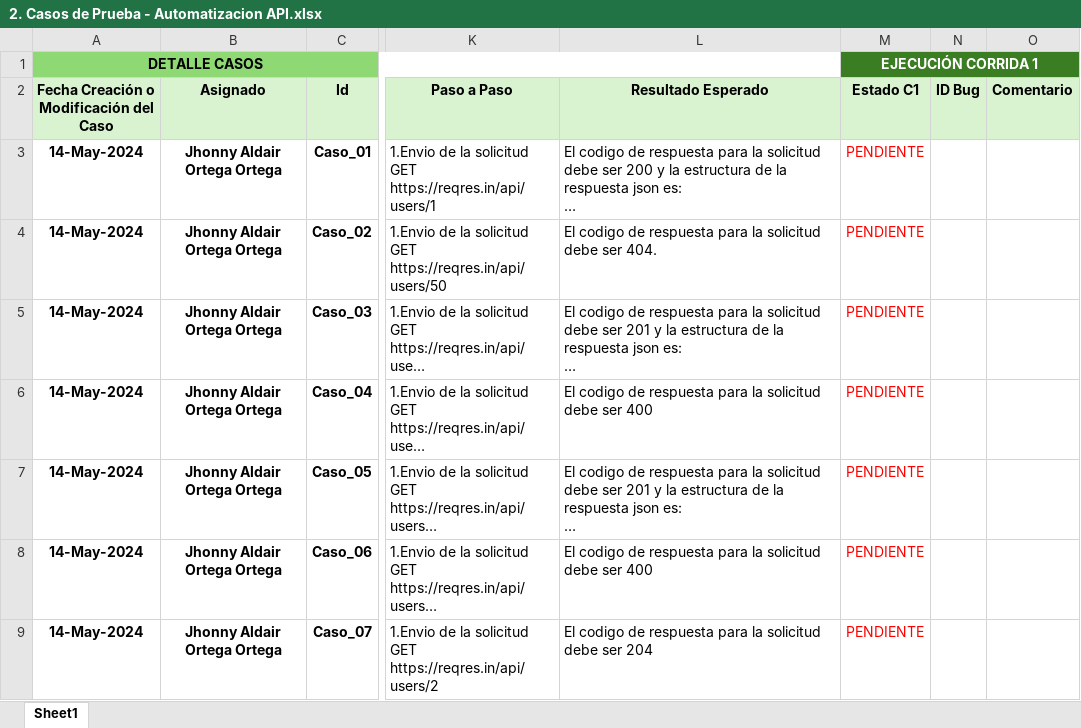
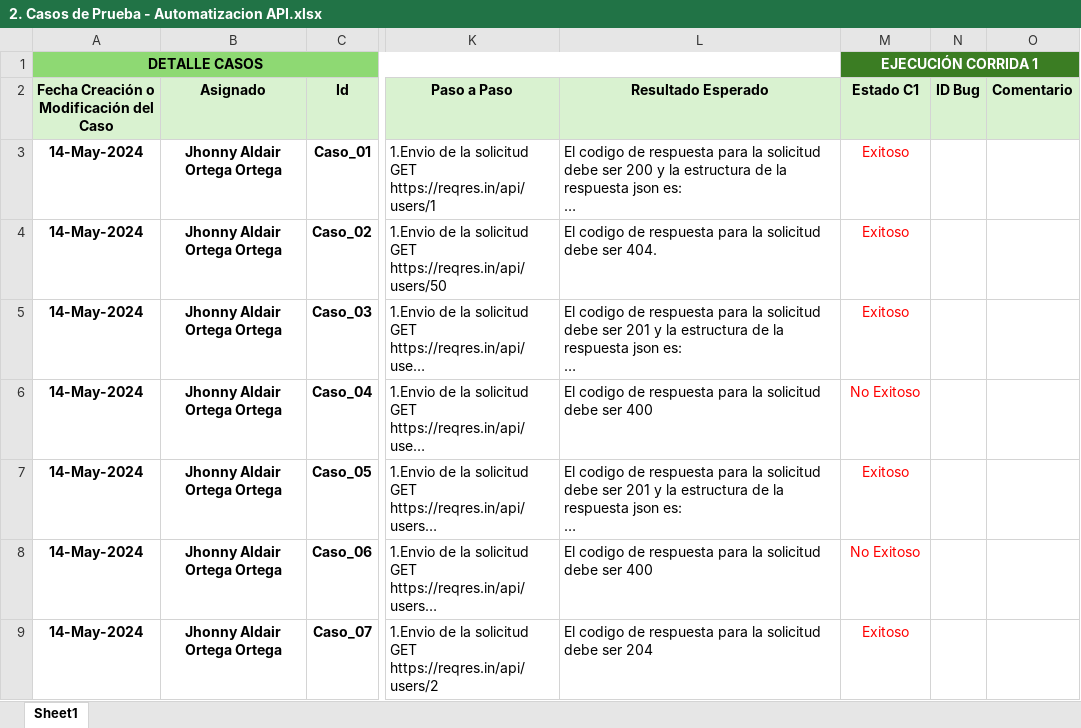
Before and after one commit to JhonnyOrtega0107/backend_karate, an Excel workbook: Documentation/2. Casos de Prueba - Automatizacion API.xlsx, sheet Sheet1, drawn as a sheet; only a part is shown, gaps mark what is left out; long unchanged cells end in …; values as stored, in another font and other column widths than the file's, no borders; conditional formats not drawn; the diff names each change by its address in the sheet, - before the commit and + after, or states it on an @@ line.

Commit message:
Update state for test case

```diff
--- a/Documentation/2. Casos de Prueba - Automatizacion API.xlsx (sheet Sheet1)
+++ b/Documentation/2. Casos de Prueba - Automatizacion API.xlsx (sheet Sheet1)
-M3:M5 (Estado C1): PENDIENTE
+M3:M5 (Estado C1): Exitoso
-M6 (Estado C1): PENDIENTE
+M6 (Estado C1): No Exitoso
-M7 (Estado C1): PENDIENTE
+M7 (Estado C1): Exitoso
-M8 (Estado C1): PENDIENTE
+M8 (Estado C1): No Exitoso
-M9 (Estado C1): PENDIENTE
+M9 (Estado C1): Exitoso
```
